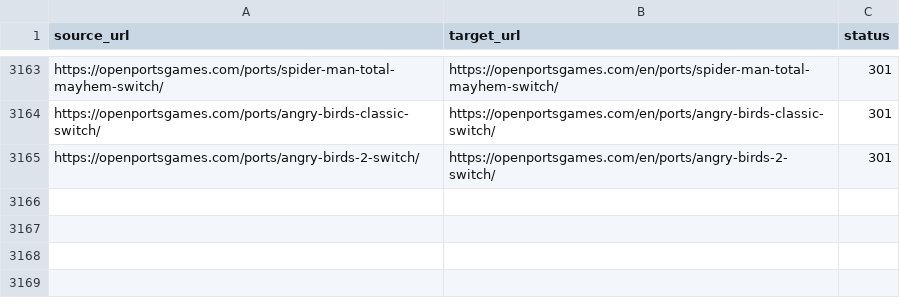
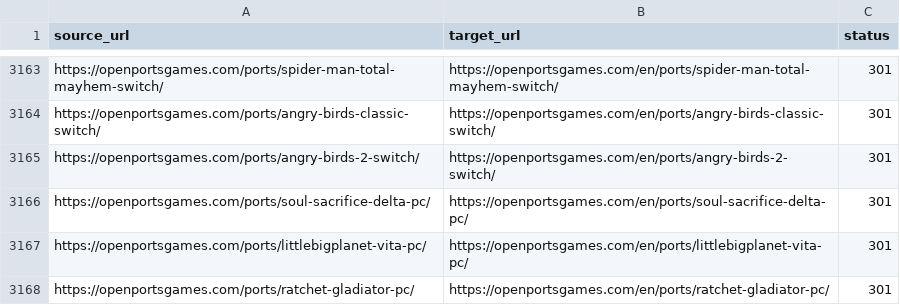
Before and after one commit to Kymie131/openportsgames, a CSV file: docs/redirects-301.csv, drawn as a sheet; only a part is shown, gaps mark what is left out.

Commit message:
feat(catalog): add PS Vita game ports and register the Vita system label

```diff
--- a/docs/redirects-301.csv
+++ b/docs/redirects-301.csv
@@ -3165 +3165,4 @@ https://openportsgames.com/ports/angry-birds-classic-switch/,https://openportsga
 https://openportsgames.com/ports/angry-birds-2-switch/,https://openportsgames.com/en/ports/angry-birds-2-switch/,301
+https://openportsgames.com/ports/soul-sacrifice-delta-pc/,https://openportsgames.com/en/ports/soul-sacrifice-delta-pc/,301
+https://openportsgames.com/ports/littlebigplanet-vita-pc/,https://openportsgames.com/en/ports/littlebigplanet-vita-pc/,301
+https://openportsgames.com/ports/ratchet-gladiator-pc/,https://openportsgames.com/en/ports/ratchet-gladiator-pc/,301
```
Also changed, not shown: 9 other files.
